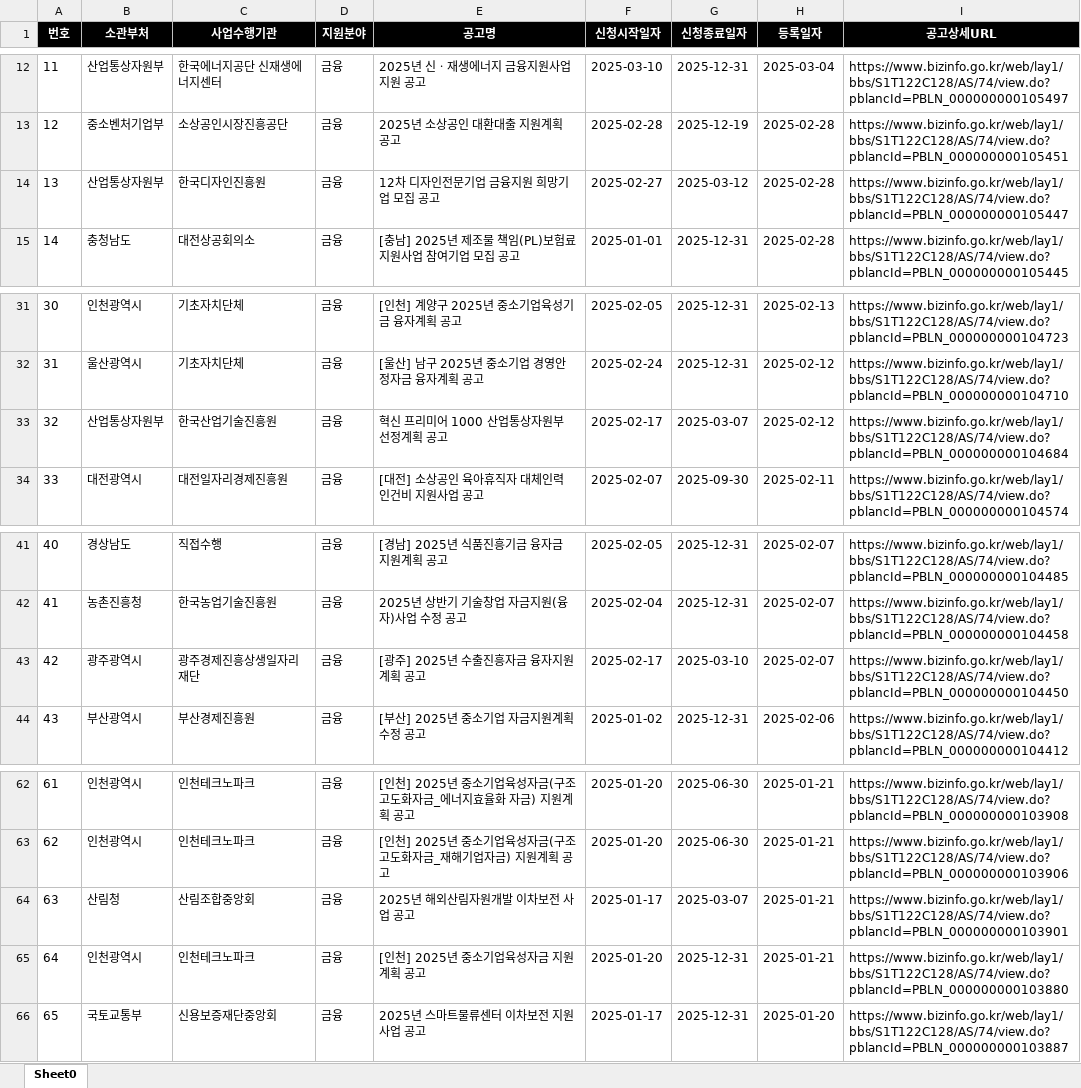
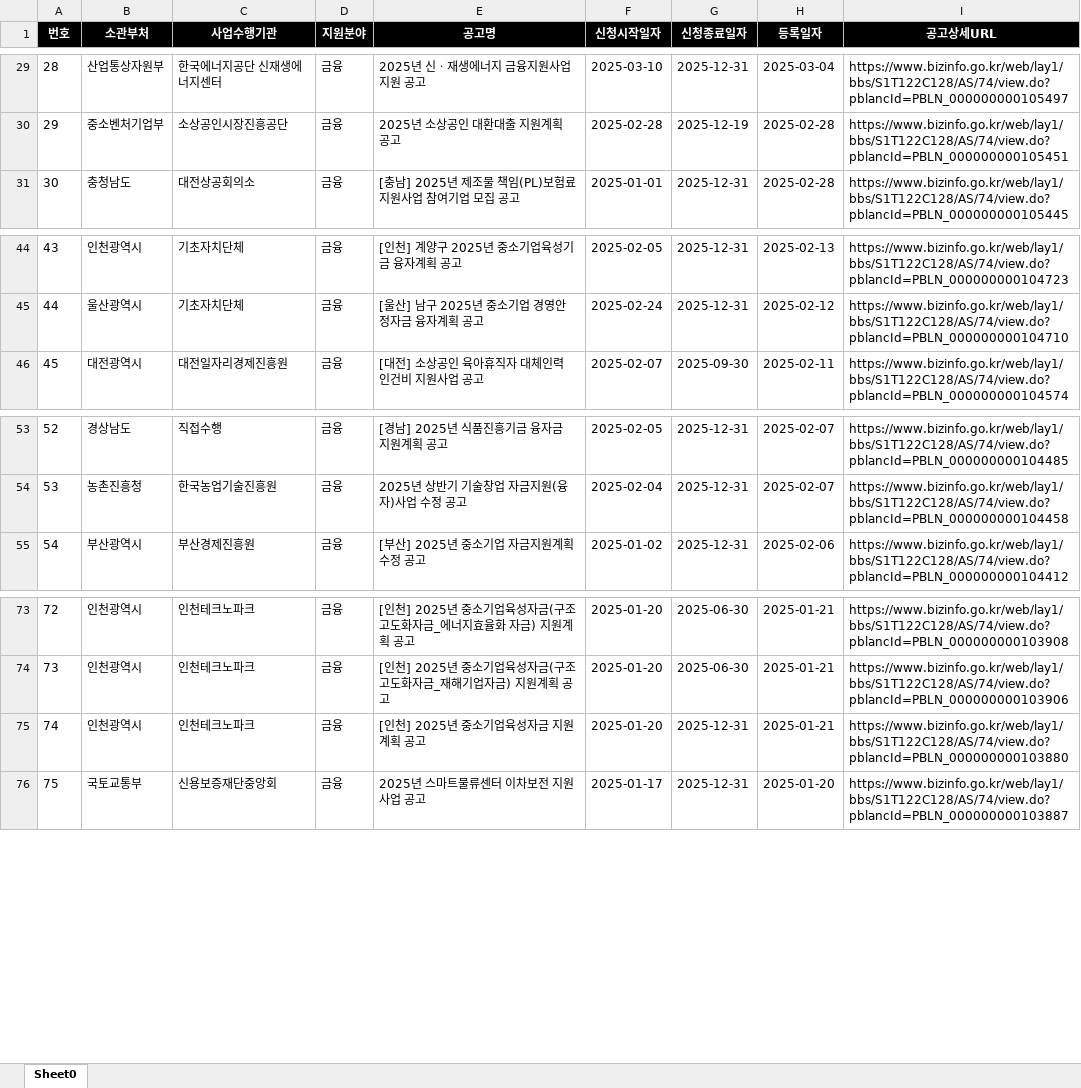
Before and after one commit to ai-wit/engine-zero, an Excel workbook: engine0/downloaded_file.xlsx, sheet Sheet0, drawn as a sheet; only a part is shown, gaps mark what is left out; values as stored, in another font and other column widths than the file's, no borders; removed rows and columns are numbered as before the commit, all else as after; the diff covers the shown part only; the diff names each change by its address in the sheet, - before the commit and + after, or states it on an @@ line.

```diff
--- a/engine0/downloaded_file.xlsx (sheet Sheet0)
+++ b/engine0/downloaded_file.xlsx (sheet Sheet0)
@@ column A (번호) renumbered from row 19 down @@
-row 14: 13 | 산업통상자원부 | 한국디자인진흥원 | 금융 | 12차 디자인전문기업 금융지원 희망기업 모집 공고 | 2025-02-27 | 2025-03-12 | 2025-02-28 | https://www.bizinfo.go.kr/web/lay1/bbs/S1T122C128/AS/74/view.do?pblancId=PBLN_000000000105447
-row 33: 32 | 산업통상자원부 | 한국산업기술진흥원 | 금융 | 혁신 프리미어 1000 산업통상자원부 선정계획 공고 | 2025-02-17 | 2025-03-07 | 2025-02-12 | https://www.bizinfo.go.kr/web/lay1/bbs/S1T122C128/AS/74/view.do?pblancId=PBLN_000000000104684
-row 43: 42 | 광주광역시 | 광주경제진흥상생일자리재단 | 금융 | [광주] 2025년 수출진흥자금 융자지원 계획 공고 | 2025-02-17 | 2025-03-10 | 2025-02-07 | https://www.bizinfo.go.kr/web/lay1/bbs/S1T122C128/AS/74/view.do?pblancId=PBLN_000000000104450
-row 64: 63 | 산림청 | 산림조합중앙회 | 금융 | 2025년 해외산림자원개발 이차보전 사업 공고 | 2025-01-17 | 2025-03-07 | 2025-01-21 | https://www.bizinfo.go.kr/web/lay1/bbs/S1T122C128/AS/74/view.do?pblancId=PBLN_000000000103901
```
Also changed, not shown: 17 added rows and 3 removed rows elsewhere in this sheet, 10 other files.
